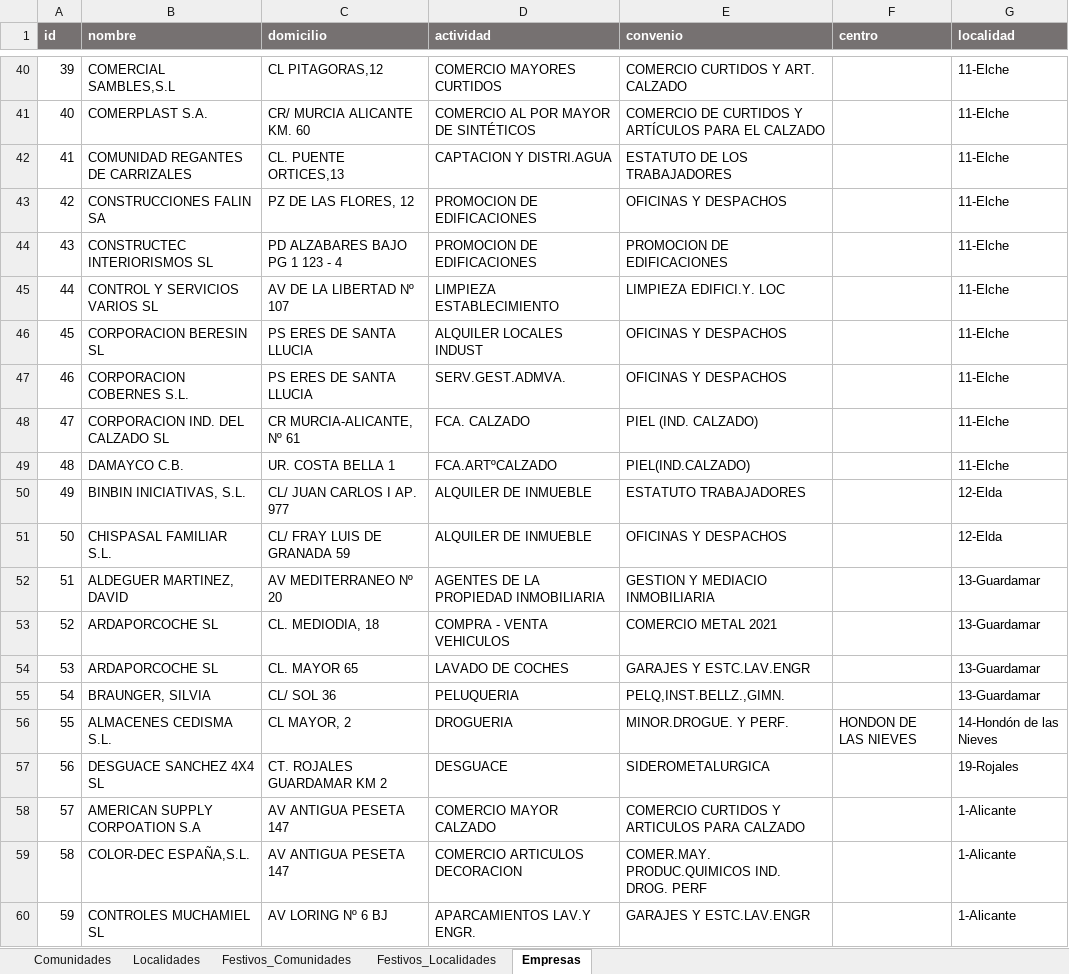
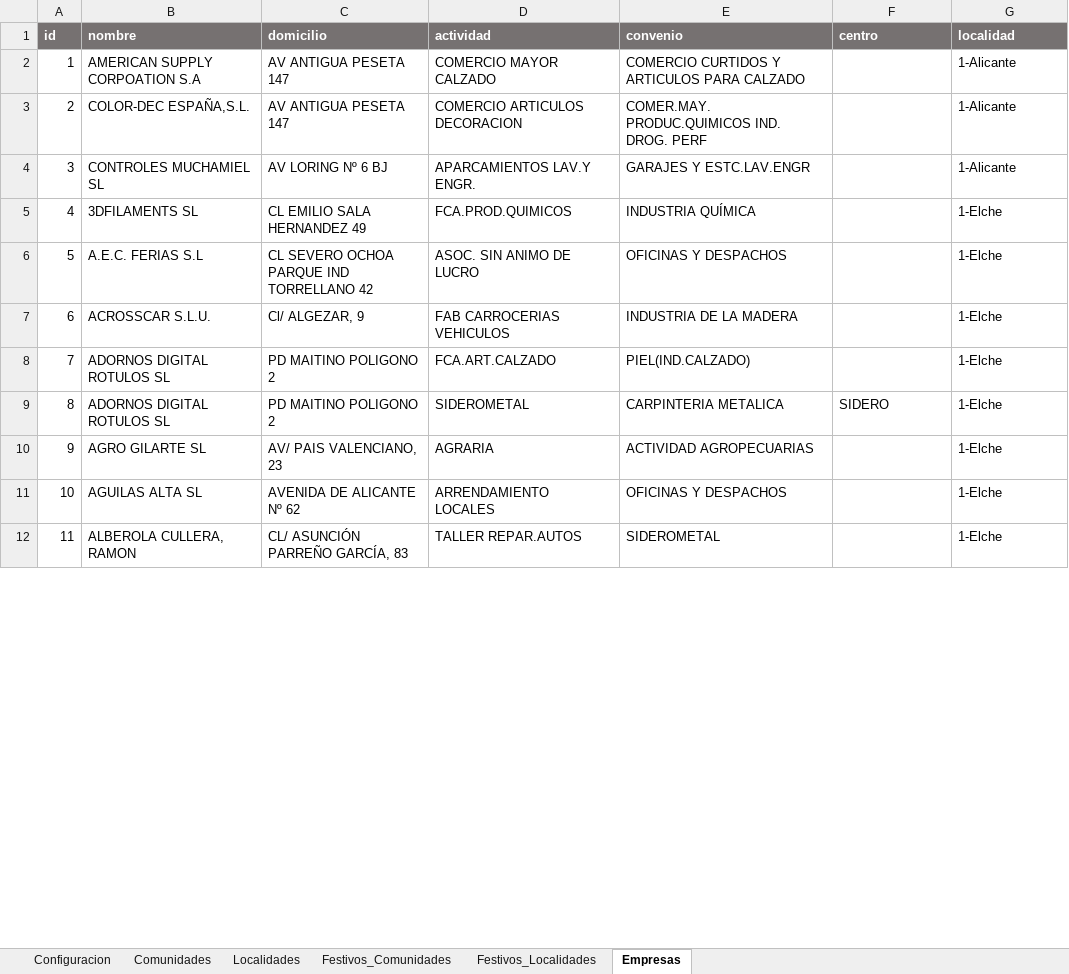
Before and after one commit to kaxpe-lee/KXPCalendar, an Excel workbook: calendario/static/excel/calendario.xlsx, sheet Empresas, drawn as a sheet; only a part is shown, gaps mark what is left out; the shorter side is filled out with more unchanged rows; values as stored, in another font and other column widths than the file's, no borders; table styles not drawn; removed rows and columns are numbered as before the commit, all else as after; the diff covers the shown part only; the diff names each change by its address in the sheet, - before the commit and + after, or states it on an @@ line.

```diff
--- a/calendario/static/excel/calendario.xlsx (sheet Empresas)
+++ b/calendario/static/excel/calendario.xlsx (sheet Empresas)
+sheet tab: Configuracion
-row 40: 39 | COMERCIAL SAMBLES,S.L | CL PITAGORAS,12 | COMERCIO MAYORES CURTIDOS | COMERCIO CURTIDOS Y ART. CALZADO |  | 11-Elche
-row 41: 40 | COMERPLAST S.A. | CR/ MURCIA ALICANTE KM. 60 | COMERCIO AL POR MAYOR DE SINTÉTICOS | COMERCIO DE CURTIDOS Y ARTÍCULOS PARA EL CALZADO |  | 11-Elche
-row 42: 41 | COMUNIDAD REGANTES DE CARRIZALES | CL. PUENTE ORTICES,13 | CAPTACION Y DISTRI.AGUA | ESTATUTO DE LOS TRABAJADORES |  | 11-Elche
-row 43: 42 | CONSTRUCCIONES FALIN SA | PZ DE LAS FLORES, 12 | PROMOCION DE EDIFICACIONES | OFICINAS Y DESPACHOS |  | 11-Elche
-row 44: 43 | CONSTRUCTEC INTERIORISMOS SL | PD ALZABARES BAJO PG 1 123 - 4 | PROMOCION DE EDIFICACIONES | PROMOCION DE EDIFICACIONES |  | 11-Elche
-row 45: 44 | CONTROL Y SERVICIOS VARIOS SL | AV DE LA LIBERTAD Nº 107 | LIMPIEZA ESTABLECIMIENTO | LIMPIEZA EDIFICI.Y. LOC |  | 11-Elche
-row 46: 45 | CORPORACION BERESIN SL | PS ERES DE SANTA LLUCIA | ALQUILER LOCALES INDUST | OFICINAS Y DESPACHOS |  | 11-Elche
-row 47: 46 | CORPORACION COBERNES S.L. | PS ERES DE SANTA LLUCIA | SERV.GEST.ADMVA. | OFICINAS Y DESPACHOS |  | 11-Elche
-row 48: 47 | CORPORACION IND. DEL CALZADO SL | CR MURCIA-ALICANTE, Nº 61 | FCA. CALZADO | PIEL (IND. CALZADO) |  | 11-Elche
-row 49: 48 | DAMAYCO C.B. | UR. COSTA BELLA 1 | FCA.ARTºCALZADO | PIEL(IND.CALZADO) |  | 11-Elche
-row 50: 49 | BINBIN INICIATIVAS, S.L. | CL/ JUAN CARLOS I AP. 977 | ALQUILER DE INMUEBLE | ESTATUTO TRABAJADORES |  | 12-Elda
-row 51: 50 | CHISPASAL FAMILIAR S.L. | CL/ FRAY LUIS DE GRANADA 59 | ALQUILER DE INMUEBLE | OFICINAS Y DESPACHOS |  | 12-Elda
-row 52: 51 | ALDEGUER MARTINEZ, DAVID | AV MEDITERRANEO Nº 20 | AGENTES DE LA PROPIEDAD INMOBILIARIA | GESTION Y MEDIACIO INMOBILIARIA |  | 13-Guardamar
-row 53: 52 | ARDAPORCOCHE SL | CL. MEDIODIA, 18 | COMPRA - VENTA VEHICULOS | COMERCIO METAL 2021 |  | 13-Guardamar
-row 54: 53 | ARDAPORCOCHE SL | CL. MAYOR 65 | LAVADO DE COCHES | GARAJES Y ESTC.LAV.ENGR |  | 13-Guardamar
-row 55: 54 | BRAUNGER, SILVIA | CL/ SOL 36 | PELUQUERIA | PELQ,INST.BELLZ.,GIMN. |  | 13-Guardamar
-row 56: 55 | ALMACENES CEDISMA S.L. | CL MAYOR, 2 | DROGUERIA | MINOR.DROGUE. Y PERF. | HONDON DE LAS NIEVES | 14-Hondón de las Nieves
-row 57: 56 | DESGUACE SANCHEZ 4X4 SL | CT. ROJALES GUARDAMAR KM 2 | DESGUACE | SIDEROMETALURGICA |  | 19-Rojales
@@ column A (id) renumbered between rows 2 and 14 @@
```
Also changed, not shown: 209 removed rows elsewhere in this sheet, sheet Localidades, sheet Festivos_Localidades, sheet Festivos_Comunidades, sheet Comunidades, 4 other files.
